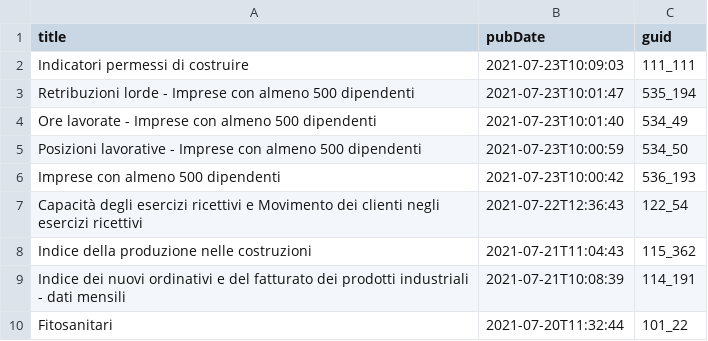
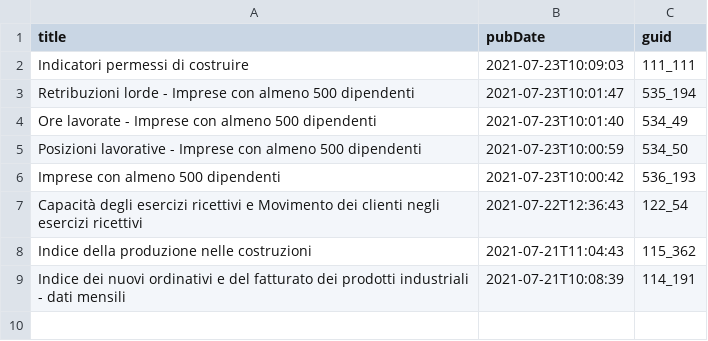
Before and after one commit to ondata/guida-api-istat, a CSV file: risorse/aggiornamenti.csv, drawn as a sheet; the diff names each change by its address in the sheet, - before the commit and + after, or states it on an @@ line.

```diff
--- a/risorse/aggiornamenti.csv
+++ b/risorse/aggiornamenti.csv
-row 10: Fitosanitari | 2021-07-20T11:32:44 | 101_22
```
Also changed, not shown: 1 other file.
